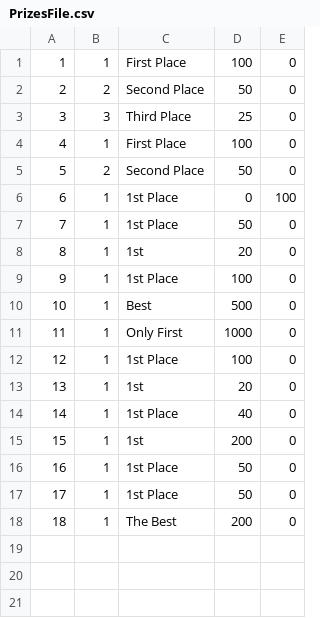
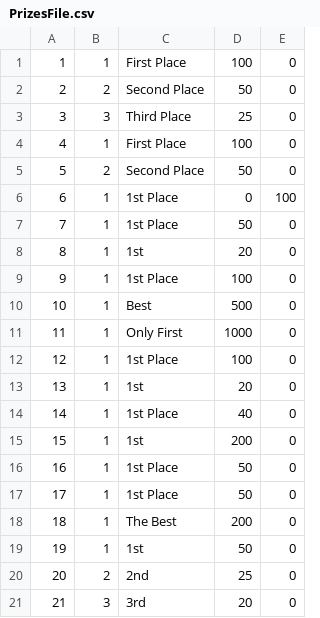
Before and after one commit to Drooklyn1/TournamentTracker, a CSV file: Data/PrizesFile.csv, drawn as a sheet; the diff names each change by its address in the sheet, - before the commit and + after, or states it on an @@ line.

```diff
--- a/Data/PrizesFile.csv
+++ b/Data/PrizesFile.csv
+row 19: 19 | 1 | 1st | 50 | 0
+row 20: 20 | 2 | 2nd | 25 | 0
+row 21: 21 | 3 | 3rd | 20 | 0
```
Also changed, not shown: Data/MatchupEntriesFile.csv, Data/TournamentsFile.csv, 10 other files.
